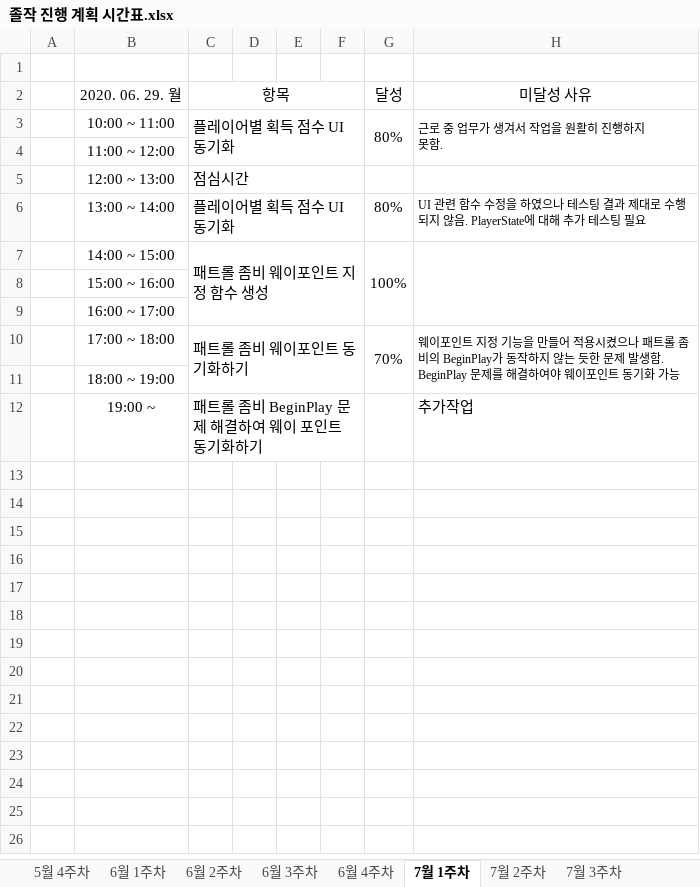
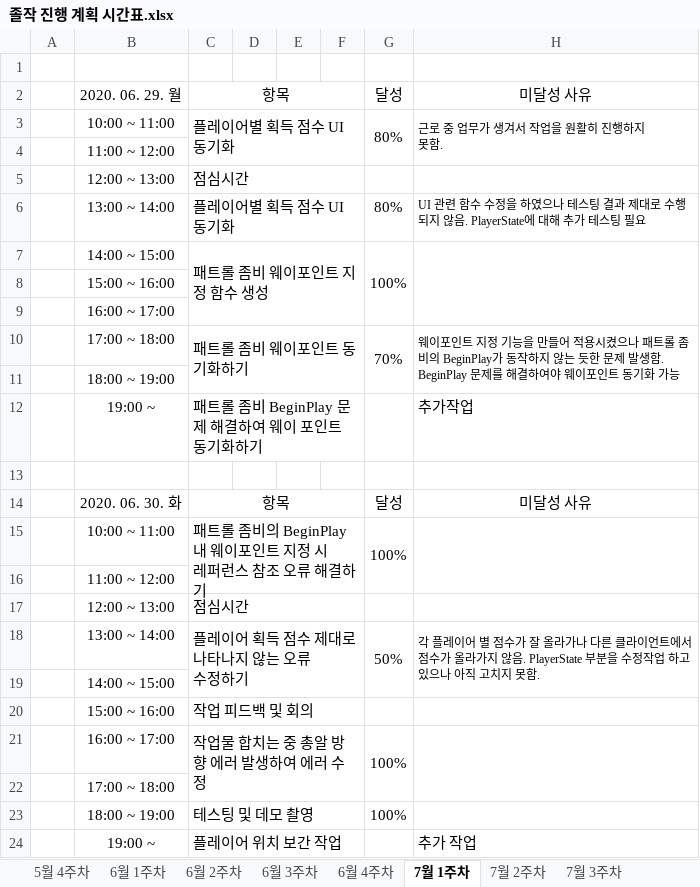
Before and after one commit to ymk1477/Project_Survivor_Kit, an Excel workbook: 졸작 진행 계획 시간표.xlsx, sheet 7월 1주차, drawn as a sheet; values as stored, in another font and other column widths than the file's, no borders; ↵ is a line break in a cell; the diff names each change by its address in the sheet, - before the commit and + after, or states it on an @@ line.

```diff
--- a/졸작 진행 계획 시간표.xlsx (sheet 7월 1주차)
+++ b/졸작 진행 계획 시간표.xlsx (sheet 7월 1주차)
+row 13: (empty)
+row 14:  | 2020. 06. 30. 화 | 항목 |  |  |  | 달성 | 미달성 사유
+row 15:  | 10:00 ~ 11:00 | 패트롤 좀비의 BeginPlay 내 웨이포인트 지정 시 ↵ 레퍼런스 참조 오류 해결하기 |  |  |  | 100%
+row 16:  | 11:00 ~ 12:00
+row 17:  | 12:00 ~ 13:00 | 점심시간
+row 18:  | 13:00 ~ 14:00 | 플레이어 획득 점수 제대로 나타나지 않는 오류 ↵ 수정하기 |  |  |  | 50% | 각 플레이어 별 점수가 잘 올라가나 다른 클라이언트에서 점수가 올라가지 않음. PlayerState 부분을 수정작업 하고 있으나 아직 고치지 못함.
+row 19:  | 14:00 ~ 15:00
+row 20:  | 15:00 ~ 16:00 | 작업 피드백 및 회의
+row 21:  | 16:00 ~ 17:00 | 작업물 합치는 중 총알 방향 에러 발생하여 에러 수정 |  |  |  | 100%
+row 22:  | 17:00 ~ 18:00
+row 23:  | 18:00 ~ 19:00 | 테스팅 및 데모 촬영 |  |  |  | 100%
+row 24:  | 19:00 ~ | 플레이어 위치 보간 작업 |  |  |  |  | 추가 작업
```
Also changed, not shown: 3 other files.
